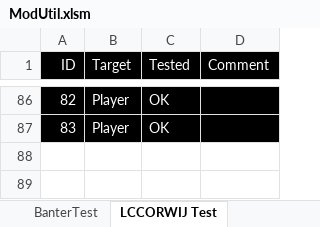
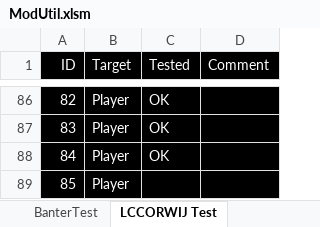
Before and after one commit to LCA-EET/LCA, an Excel workbook: ModUtil.xlsm, sheet LCCORWIJ Test, drawn as a sheet; only a part is shown, gaps mark what is left out; values as stored, in another font and other column widths than the file's, no borders; the diff names each change by its address in the sheet, - before the commit and + after, or states it on an @@ line.

```diff
--- a/ModUtil.xlsm (sheet LCCORWIJ Test)
+++ b/ModUtil.xlsm (sheet LCCORWIJ Test)
+row 88: 84 | Player | OK
+row 89: 85 | Player
```
Also changed, not shown: charts or pictures, 10 other files.
